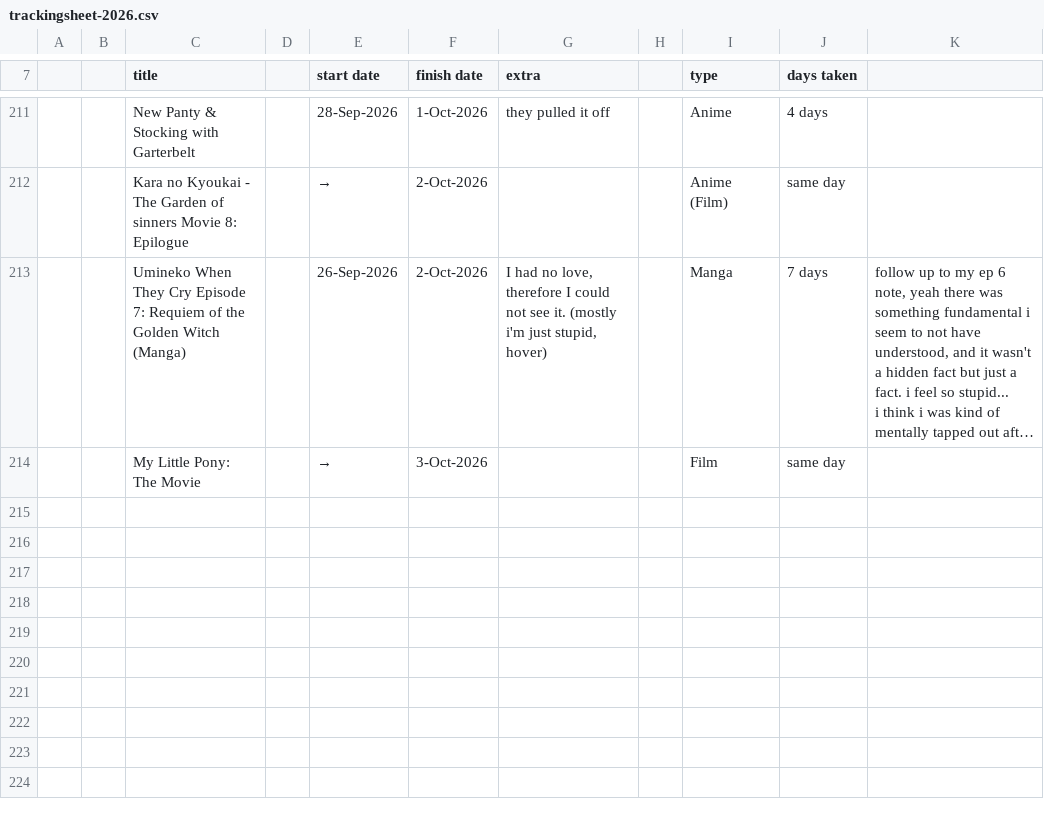
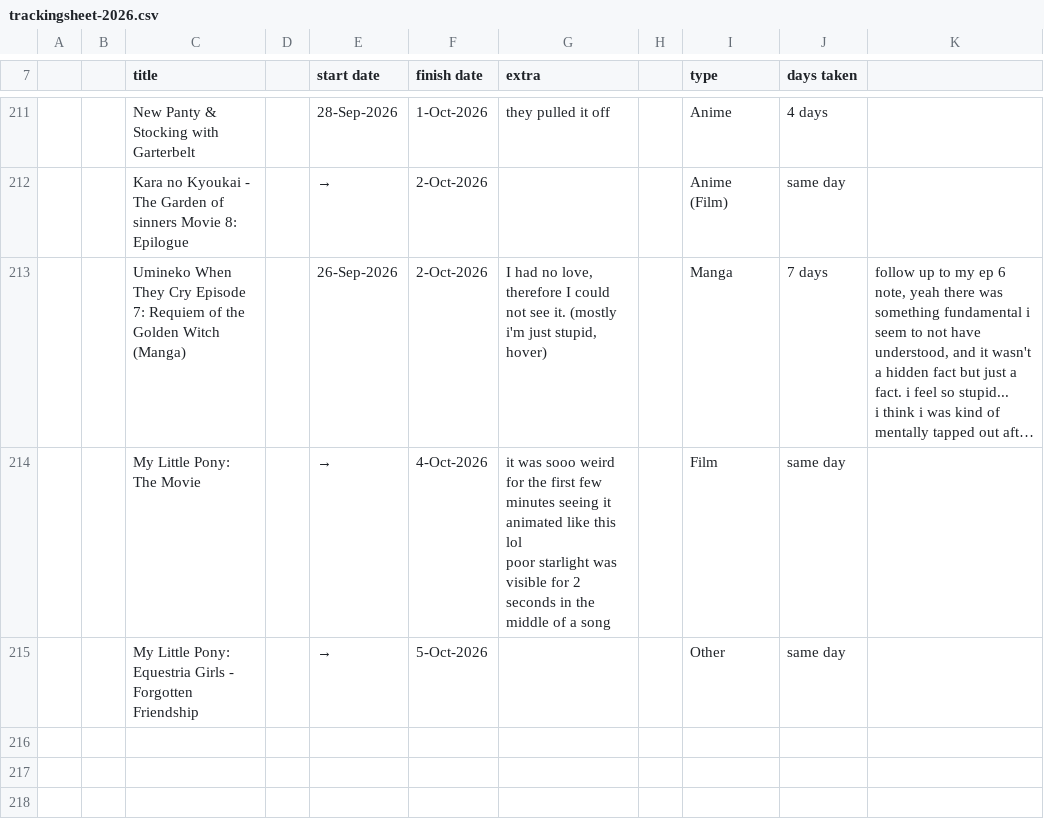
Before and after one commit to tdkumon/google-sheets-mirror, a CSV file: trackingsheet-2026.csv, drawn as a sheet; only a part is shown, gaps mark what is left out; the shorter side is filled out with more unchanged rows; long unchanged cells end in …; ↵ is a line break in a cell; the diff names each change by its address in the sheet, - before the commit and + after, or states it on an @@ line.

```diff
--- a/trackingsheet-2026.csv
+++ b/trackingsheet-2026.csv
-F214 (finish date): 3-Oct-2026
+F214 (finish date): 4-Oct-2026
-G214 (extra): (empty)
+G214 (extra): it was sooo weird for the first few minutes seeing it animated like this lol ↵ poor starlight was visible for 2 seconds in the middle of a song
-row 215: (empty)
+row 215:  |  | My Little Pony: Equestria Girls - Forgotten Friendship |  | → | 5-Oct-2026 |  |  | Other | same day
```
Also changed, not shown: 1 other file.
